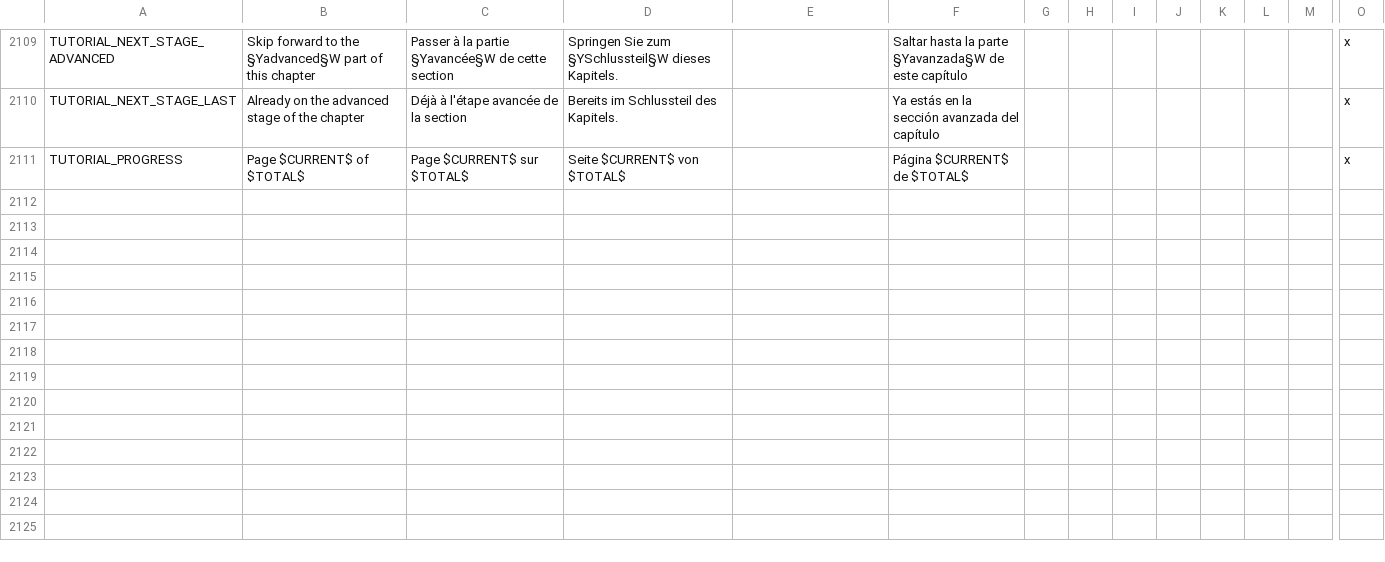
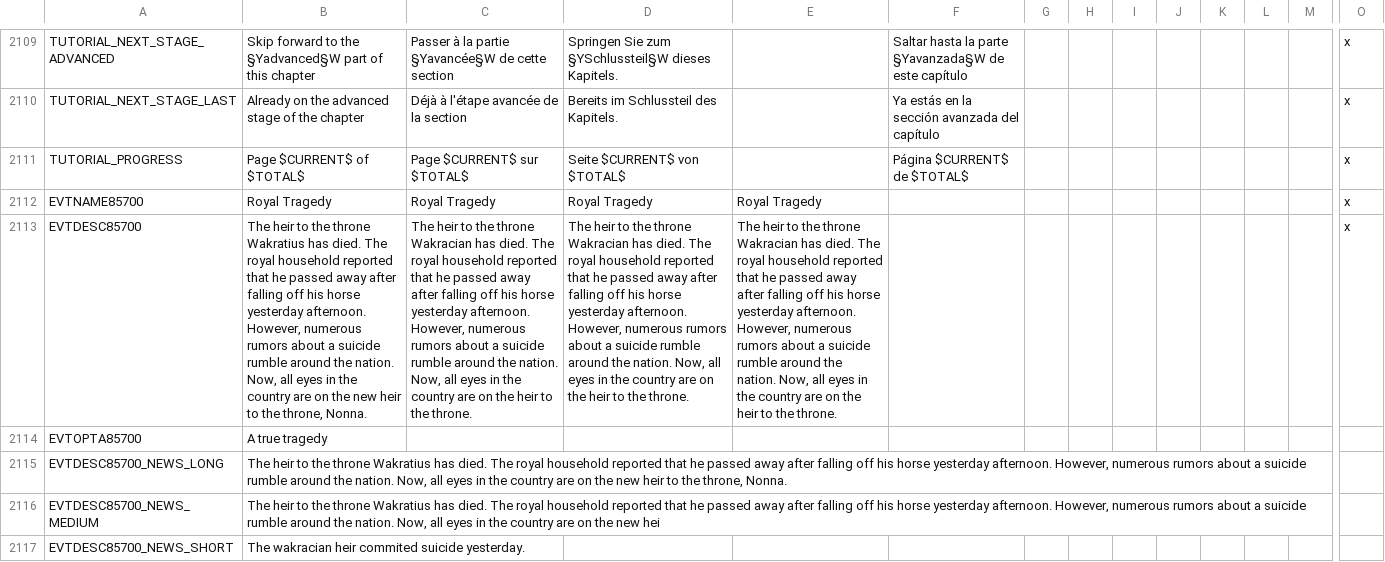
Before and after one commit to capitanwillmoran/wakracia-victoria2, a CSV file: Wakracia_2/localisation/newtext.csv, drawn as a sheet; only a part is shown, gaps mark what is left out; rows hold the shown columns only; the diff names each change by its address in the sheet, - before the commit and + after, or states it on an @@ line.

Commit message:
Evento heredero y Nonna

```diff
--- a/Wakracia_2/localisation/newtext.csv
+++ b/Wakracia_2/localisation/newtext.csv
+row 2112: EVTNAME85700 | Royal Tragedy | Royal Tragedy | Royal Tragedy | Royal Tragedy |  |  |  |  |  |  |  |  | x
+row 2113: EVTDESC85700 | The heir to the throne Wakratius has died. The royal household reported that he passed away after falling off his horse yesterday afternoon. However, numerous rumors about a suicide rumble around the nation. Now, all eyes in the country are on the new heir to the throne, Nonna. | The heir to the throne Wakracian has died. The royal household reported that he passed away after falling off his horse yesterday afternoon. However, numerous rumors about a suicide rumble around the nation. Now, all eyes in the country are on the heir to the throne. | The heir to the throne Wakracian has died. The royal household reported that he passed away after falling off his horse yesterday afternoon. However, numerous rumors about a suicide rumble around the nation. Now, all eyes in the country are on the heir to the throne. | The heir to the throne Wakracian has died. The royal household reported that he passed away after falling off his horse yesterday afternoon. However, numerous rumors about a suicide rumble around the nation. Now, all eyes in the country are on the heir to the throne. |  |  |  |  |  |  |  |  | x
+row 2114: EVTOPTA85700 | A true tragedy
+row 2115: EVTDESC85700_NEWS_LONG | The heir to the throne Wakratius has died. The royal household reported that he passed away after falling off his horse yesterday afternoon. However, numerous rumors about a suicide rumble around the nation. Now, all eyes in the country are on the new heir to the throne, Nonna.
+row 2116: EVTDESC85700_NEWS_MEDIUM | The heir to the throne Wakratius has died. The royal household reported that he passed away after falling off his horse yesterday afternoon. However, numerous rumors about a suicide rumble around the nation. Now, all eyes in the country are on the new hei
+row 2117: EVTDESC85700_NEWS_SHORT | The wakracian heir commited suicide yesterday.
```
Also changed, not shown: 1 other file.
